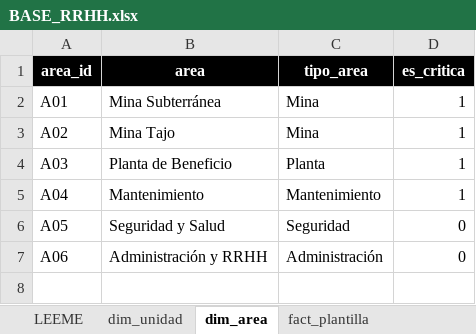
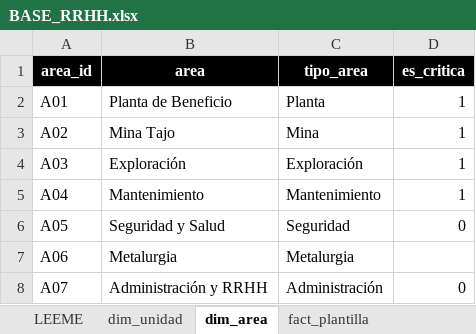
Before and after one commit to hlopez-prog/dashboard-rrhh, an Excel workbook: data/BASE_RRHH.xlsx, sheet dim_area, drawn as a sheet; values as stored, in another font and other column widths than the file's, no borders; charts and pictures not drawn; addresses are those after the commit; the diff names each change by its address in the sheet, - before the commit and + after, or states it on an @@ line.

```diff
--- a/data/BASE_RRHH.xlsx (sheet dim_area)
+++ b/data/BASE_RRHH.xlsx (sheet dim_area)
-B2 (area): Mina Subterránea
+B2 (area): Planta de Beneficio
-C2 (tipo_area): Mina
+C2 (tipo_area): Planta
-B4 (area): Planta de Beneficio
+B4 (area): Exploración
-C4 (tipo_area): Planta
+C4 (tipo_area): Exploración
+row 7: A06 | Metalurgia | Metalurgia
-A8 (area_id): A06
+A8 (area_id): A07
```
Also changed, not shown: sheet dim_unidad, sheet LEEME, charts or pictures.
